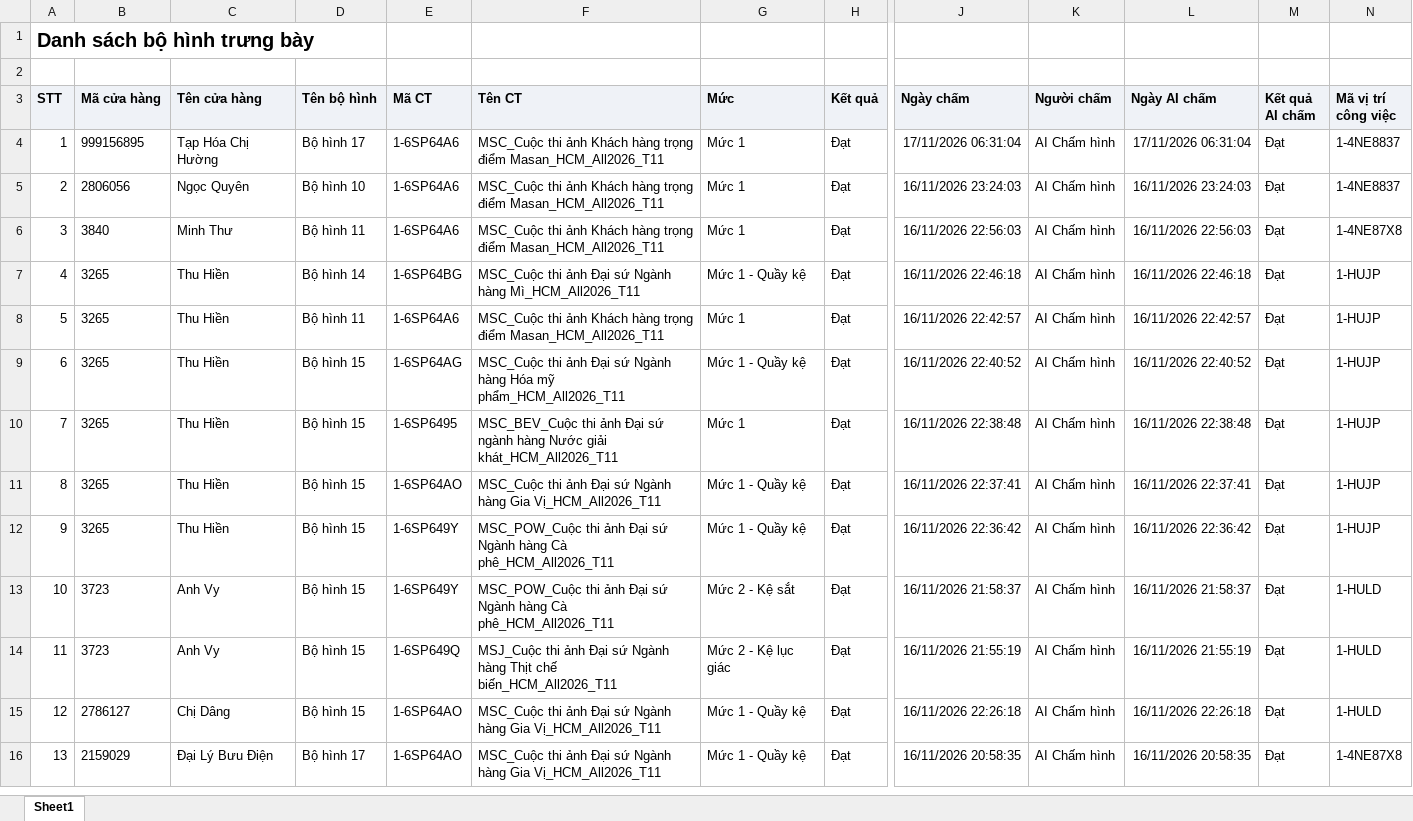
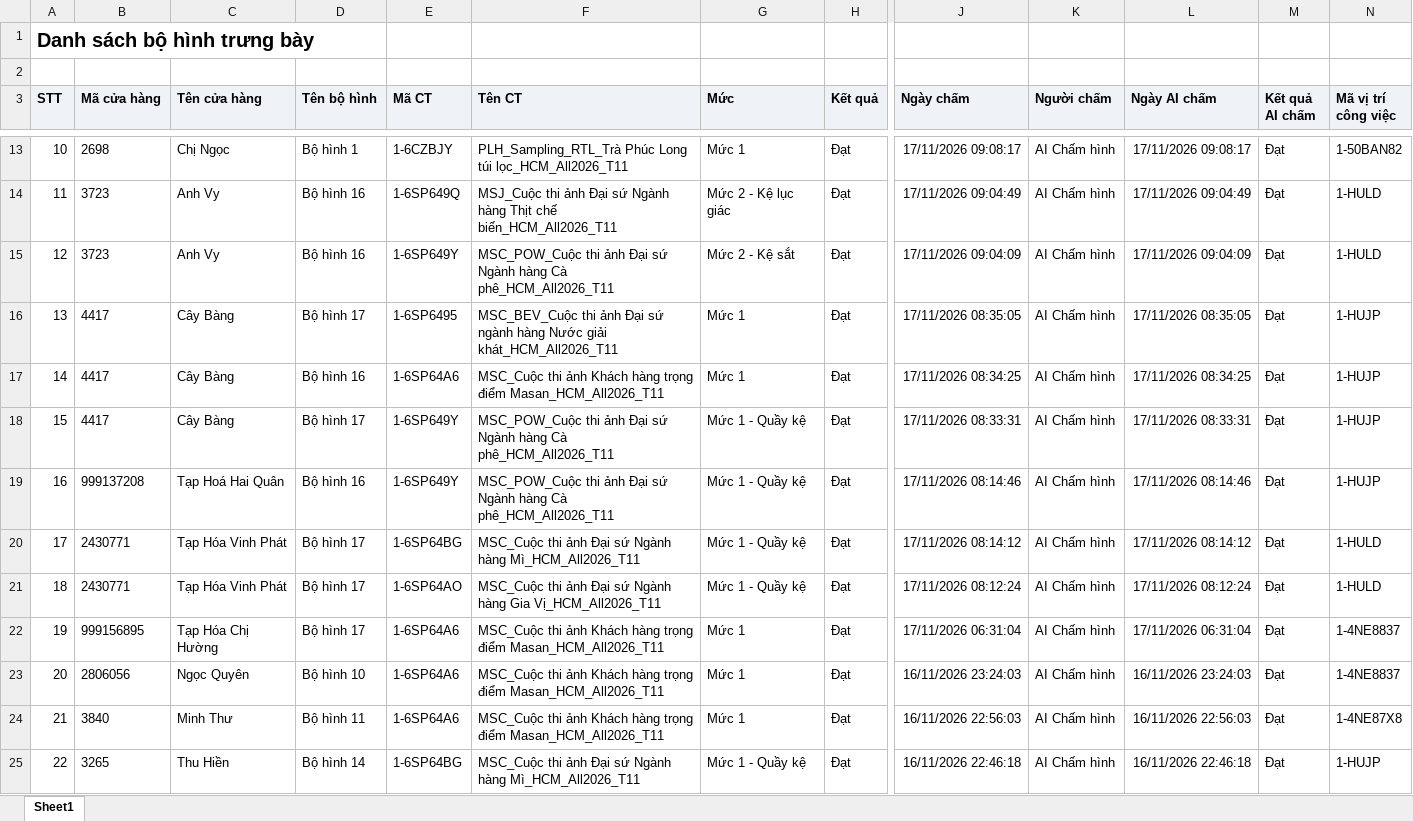
Before and after one commit to tantt2026-test/Test, an Excel workbook: data/Thang11/DanhSachXetBoHinhTrungBay.xlsx, sheet Sheet1, drawn as a sheet; only a part is shown, gaps mark what is left out; the shorter side is filled out with more unchanged rows; values as stored, in another font and other column widths than the file's, no borders; addresses are those after the commit; rows hold the shown columns only; the diff covers the shown part only; the diff names each change by its address in the sheet, - before the commit and + after, or states it on an @@ line.

```diff
--- a/data/Thang11/DanhSachXetBoHinhTrungBay.xlsx (sheet Sheet1)
+++ b/data/Thang11/DanhSachXetBoHinhTrungBay.xlsx (sheet Sheet1)
+row 13: 10 | 2698 | Chị Ngọc | Bộ hình 1 | 1-6CZBJY | PLH_Sampling_RTL_Trà Phúc Long túi lọc_HCM_All2026_T11 | Mức 1 | Đạt | 17/11/2026 09:08:17 | AI Chấm hình | 17/11/2026 09:08:17 | Đạt | 1-50BAN82
+row 14: 11 | 3723 | Anh Vy | Bộ hình 16 | 1-6SP649Q | MSJ_Cuộc thi ảnh Đại sứ Ngành hàng Thịt chế biến_HCM_All2026_T11 | Mức 2 - Kệ lục giác | Đạt | 17/11/2026 09:04:49 | AI Chấm hình | 17/11/2026 09:04:49 | Đạt | 1-HULD
+row 15: 12 | 3723 | Anh Vy | Bộ hình 16 | 1-6SP649Y | MSC_POW_Cuộc thi ảnh Đại sứ Ngành hàng Cà phê_HCM_All2026_T11 | Mức 2 - Kệ sắt | Đạt | 17/11/2026 09:04:09 | AI Chấm hình | 17/11/2026 09:04:09 | Đạt | 1-HULD
+row 16: 13 | 4417 | Cây Bàng | Bộ hình 17 | 1-6SP6495 | MSC_BEV_Cuộc thi ảnh Đại sứ ngành hàng Nước giải khát_HCM_All2026_T11 | Mức 1 | Đạt | 17/11/2026 08:35:05 | AI Chấm hình | 17/11/2026 08:35:05 | Đạt | 1-HUJP
+row 17: 14 | 4417 | Cây Bàng | Bộ hình 16 | 1-6SP64A6 | MSC_Cuộc thi ảnh Khách hàng trọng điểm Masan_HCM_All2026_T11 | Mức 1 | Đạt | 17/11/2026 08:34:25 | AI Chấm hình | 17/11/2026 08:34:25 | Đạt | 1-HUJP
+row 18: 15 | 4417 | Cây Bàng | Bộ hình 17 | 1-6SP649Y | MSC_POW_Cuộc thi ảnh Đại sứ Ngành hàng Cà phê_HCM_All2026_T11 | Mức 1 - Quầy kệ | Đạt | 17/11/2026 08:33:31 | AI Chấm hình | 17/11/2026 08:33:31 | Đạt | 1-HUJP
+row 19: 16 | 999137208 | Tạp Hoá Hai Quân | Bộ hình 16 | 1-6SP649Y | MSC_POW_Cuộc thi ảnh Đại sứ Ngành hàng Cà phê_HCM_All2026_T11 | Mức 1 - Quầy kệ | Đạt | 17/11/2026 08:14:46 | AI Chấm hình | 17/11/2026 08:14:46 | Đạt | 1-HUJP
+row 20: 17 | 2430771 | Tạp Hóa Vinh Phát | Bộ hình 17 | 1-6SP64BG | MSC_Cuộc thi ảnh Đại sứ Ngành hàng Mì_HCM_All2026_T11 | Mức 1 - Quầy kệ | Đạt | 17/11/2026 08:14:12 | AI Chấm hình | 17/11/2026 08:14:12 | Đạt | 1-HULD
+row 21: 18 | 2430771 | Tạp Hóa Vinh Phát | Bộ hình 17 | 1-6SP64AO | MSC_Cuộc thi ảnh Đại sứ Ngành hàng Gia Vị_HCM_All2026_T11 | Mức 1 - Quầy kệ | Đạt | 17/11/2026 08:12:24 | AI Chấm hình | 17/11/2026 08:12:24 | Đạt | 1-HULD
@@ column A (STT) renumbered from row 22 down @@
```
Also changed, not shown: 9 added rows elsewhere in this sheet, data/Thang11/DANH_SACH_KET_QUA_CUA_HANG_THAM_GIA_CHUONG_TRINH.xlsx, data/Thang11/DanhSachChiTietDonHang (1).xlsx, 3 other files.
